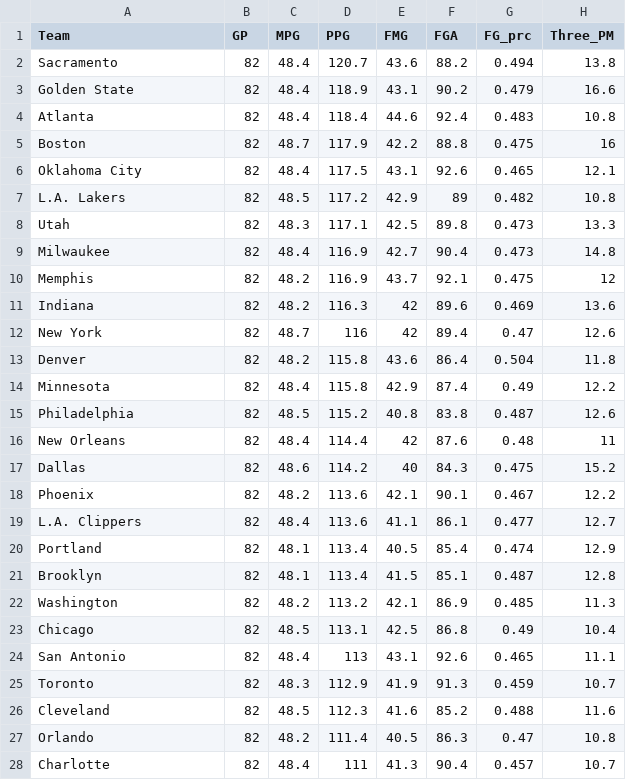
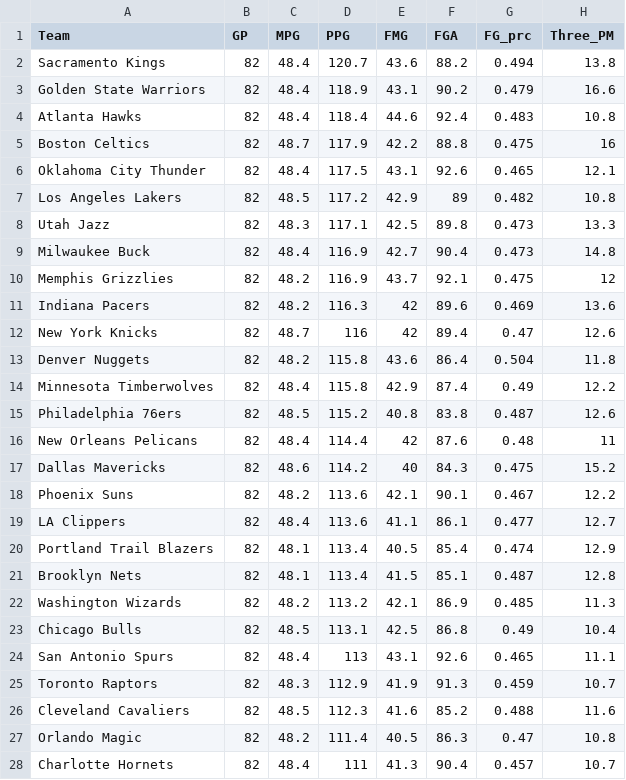
Before and after one commit to NysB/Project_3, a CSV file: data/team_score.csv, drawn as a sheet; only a part is shown; the diff covers the shown part only; the diff names each change by its address in the sheet, - before the commit and + after, or states it on an @@ line.

Commit message:
Update Team Names

```diff
--- a/data/team_score.csv
+++ b/data/team_score.csv
-A2 (Team): Sacramento
+A2 (Team): Sacramento Kings
-A3 (Team): Golden State
+A3 (Team): Golden State Warriors
-A4 (Team): Atlanta
+A4 (Team): Atlanta Hawks
-A5 (Team): Boston
+A5 (Team): Boston Celtics
-A6 (Team): Oklahoma City
+A6 (Team): Oklahoma City Thunder
-A7 (Team): L.A. Lakers
+A7 (Team): Los Angeles Lakers
-A8 (Team): Utah
+A8 (Team): Utah Jazz
-A9 (Team): Milwaukee
+A9 (Team): Milwaukee Buck
-A10 (Team): Memphis
+A10 (Team): Memphis Grizzlies
-A11 (Team): Indiana
+A11 (Team): Indiana Pacers
-A12 (Team): New York
+A12 (Team): New York Knicks
-A13 (Team): Denver
+A13 (Team): Denver Nuggets
-A14 (Team): Minnesota
+A14 (Team): Minnesota Timberwolves
-A15 (Team): Philadelphia
+A15 (Team): Philadelphia 76ers
-A16 (Team): New Orleans
+A16 (Team): New Orleans Pelicans
-A17 (Team): Dallas
+A17 (Team): Dallas Mavericks
-A18 (Team): Phoenix
+A18 (Team): Phoenix Suns
-A19 (Team): L.A. Clippers
+A19 (Team): LA Clippers
-A20 (Team): Portland
+A20 (Team): Portland Trail Blazers
-A21 (Team): Brooklyn
+A21 (Team): Brooklyn Nets
-A22 (Team): Washington
+A22 (Team): Washington Wizards
-A23 (Team): Chicago
+A23 (Team): Chicago Bulls
-A24 (Team): San Antonio
+A24 (Team): San Antonio Spurs
-A25 (Team): Toronto
+A25 (Team): Toronto Raptors
-A26 (Team): Cleveland
+A26 (Team): Cleveland Cavaliers
-A27 (Team): Orlando
+A27 (Team): Orlando Magic
-A28 (Team): Charlotte
+A28 (Team): Charlotte Hornets
```
Also changed, not shown: 3 edited cells elsewhere in this file, 3 other files.
